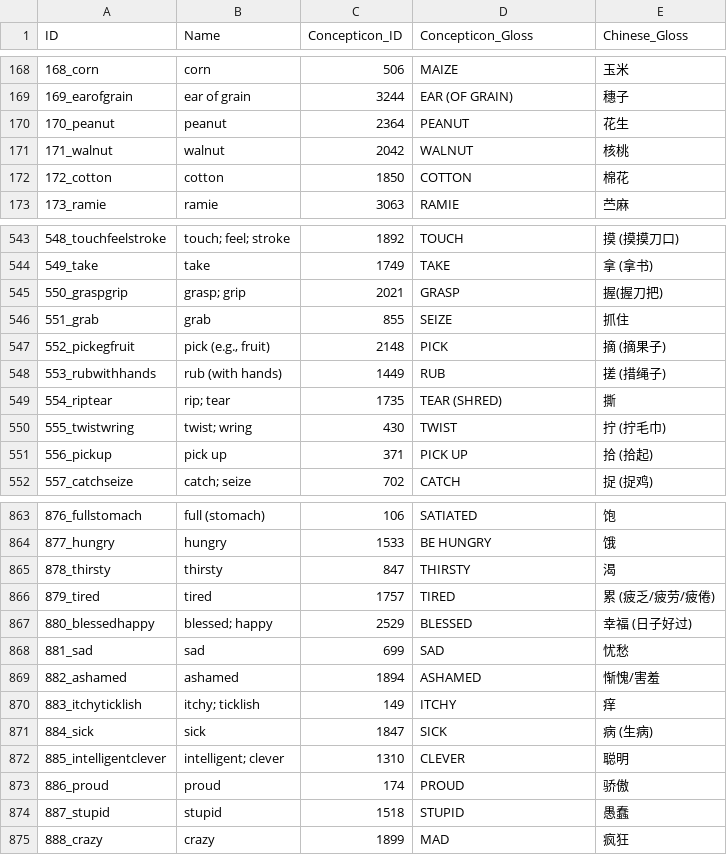
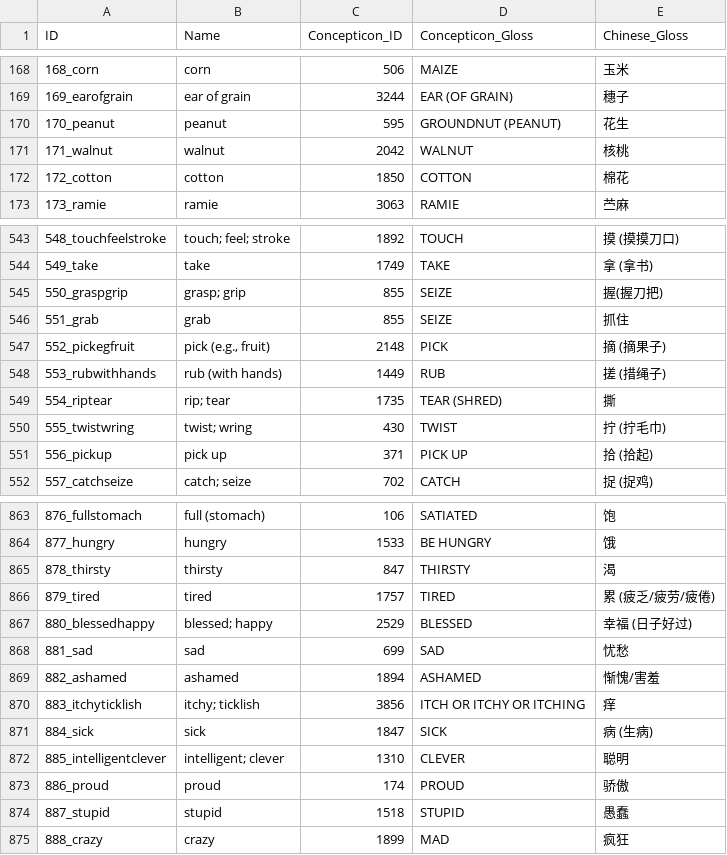
Before and after one commit to lexibank/yanglalo, a CSV file: cldf/parameters.csv, drawn as a sheet; only a part is shown, gaps mark what is left out.

```diff
--- a/cldf/parameters.csv
+++ b/cldf/parameters.csv
@@ -169,3 +169,3 @@ ID,Name,Concepticon_ID,Concepticon_Gloss,Chinese_Gloss
 169_earofgrain,ear of grain,3244,EAR (OF GRAIN),穗子
-170_peanut,peanut,2364,PEANUT,花生
+170_peanut,peanut,595,GROUNDNUT (PEANUT),花生
 171_walnut,walnut,2042,WALNUT,核桃
@@ -544,3 +544,3 @@ ID,Name,Concepticon_ID,Concepticon_Gloss,Chinese_Gloss
 549_take,take,1749,TAKE,拿 (拿书)
-550_graspgrip,grasp; grip,2021,GRASP,握(握刀把)
+550_graspgrip,grasp; grip,855,SEIZE,握(握刀把)
 551_grab,grab,855,SEIZE,抓住
@@ -869,3 +869,3 @@ ID,Name,Concepticon_ID,Concepticon_Gloss,Chinese_Gloss
 882_ashamed,ashamed,1894,ASHAMED,惭愧/害羞
-883_itchyticklish,itchy; ticklish,149,ITCHY,痒
+883_itchyticklish,itchy; ticklish,3856,ITCH OR ITCHY OR ITCHING,痒
 884_sick,sick,1847,SICK,病 (生病)
```
Also changed, not shown: 6 other files.
